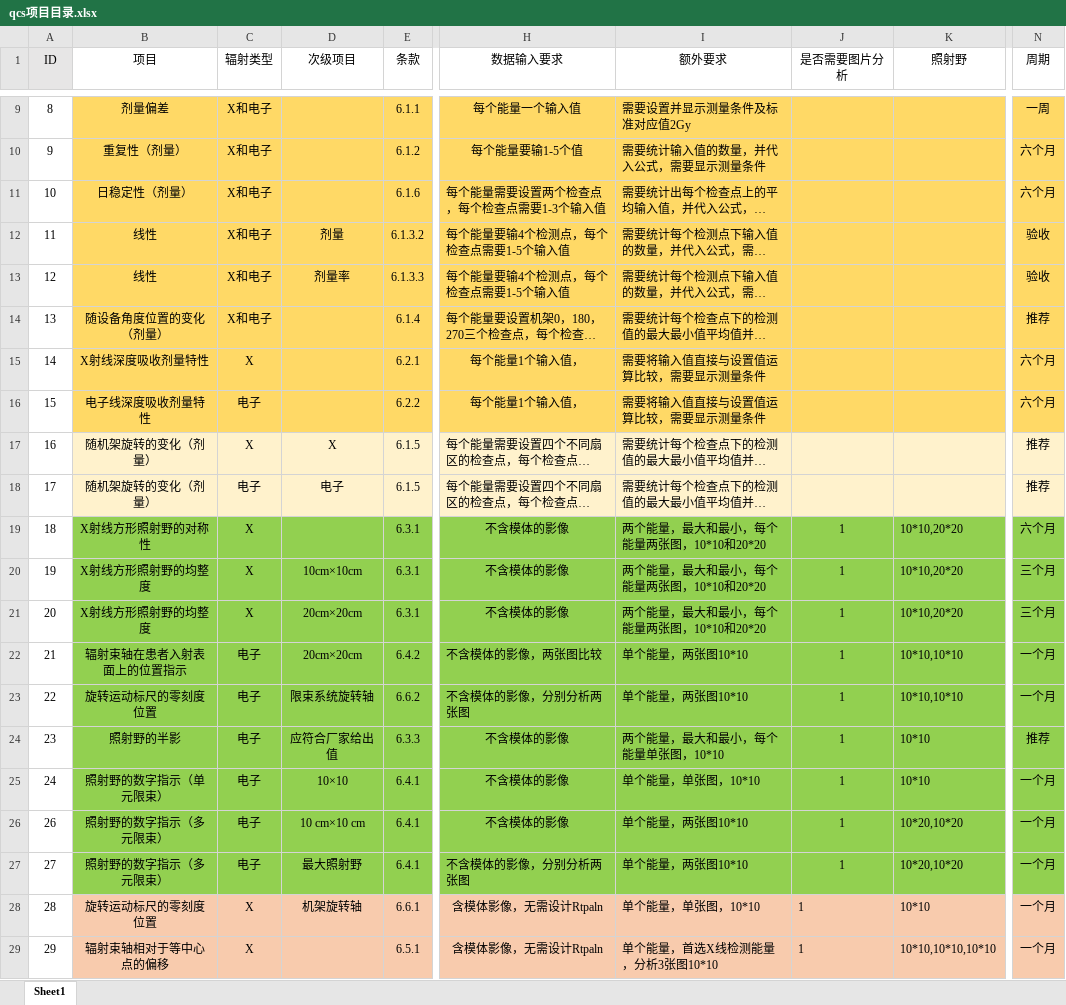
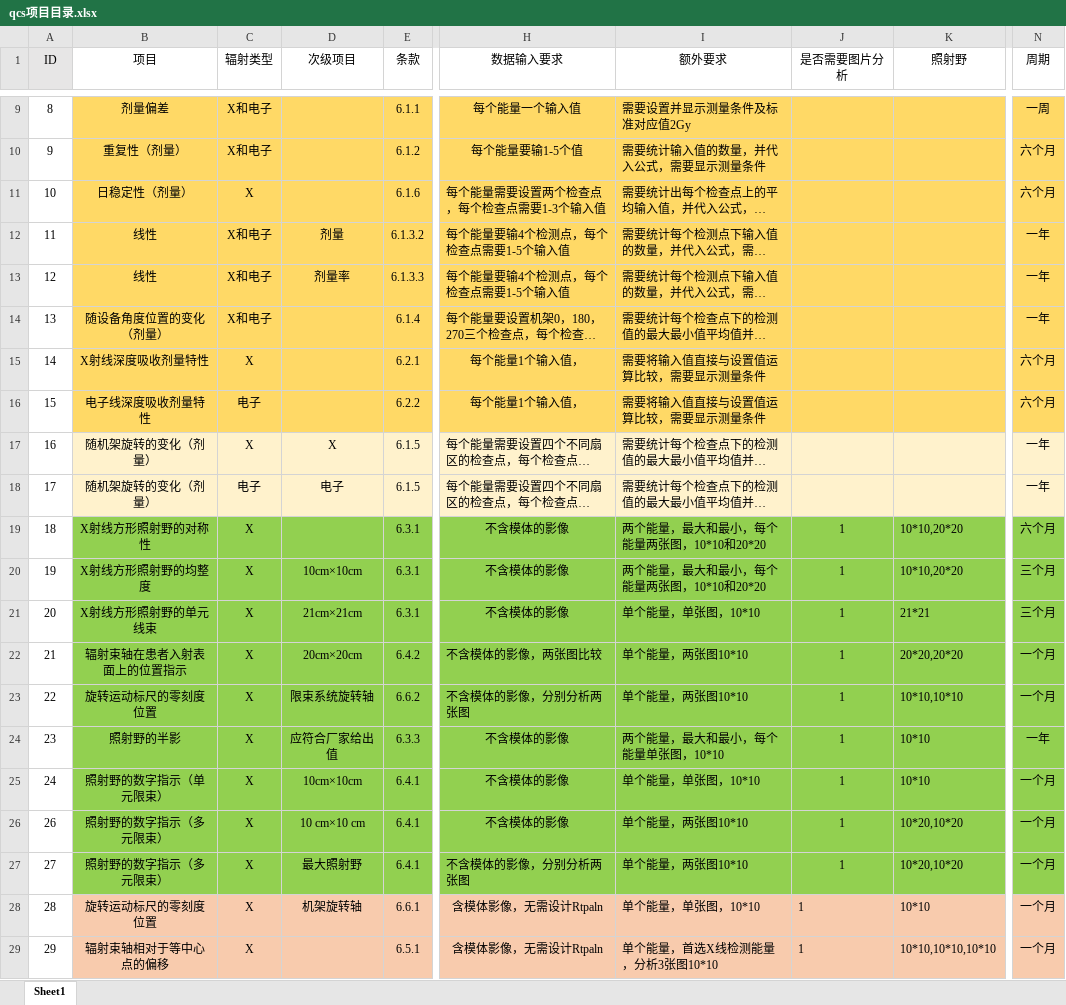
Before and after one commit to lushuhua/QCS, an Excel workbook: src/extraResources/qcs项目目录.xlsx, sheet Sheet1, drawn as a sheet; only a part is shown, gaps mark what is left out; long unchanged cells end in …; values as stored, in another font and other column widths than the file's, no borders; the diff names each change by its address in the sheet, - before the commit and + after, or states it on an @@ line.

```diff
--- a/src/extraResources/qcs项目目录.xlsx (sheet Sheet1)
+++ b/src/extraResources/qcs项目目录.xlsx (sheet Sheet1)
-C11 (辐射类型): X和电子
+C11 (辐射类型): X
-N12:N13 (周期): 验收
+N12:N13 (周期): 一年
-N14 (周期): 推荐
+N14 (周期): 一年
-N17:N18 (周期): 推荐
+N17:N18 (周期): 一年
-B21 (项目): X射线方形照射野的均整度
+B21 (项目): X射线方形照射野的单元线束
-D21 (次级项目): 20cm×20cm
+D21 (次级项目): 21cm×21cm
-I21 (额外要求): 两个能量，最大和最小，每个能量两张图，10*10和20*20
+I21 (额外要求): 单个能量，单张图，10*10
-K21 (照射野): 10*10,20*20
+K21 (照射野): 21*21
-C22:C27 (辐射类型): 电子
+C22:C27 (辐射类型): X
-K22 (照射野): 10*10,10*10
+K22 (照射野): 20*20,20*20
-N24 (周期): 推荐
+N24 (周期): 一年
-D25 (次级项目): 10×10
+D25 (次级项目): 10cm×10cm
```
Also changed, not shown: 12 other files.
